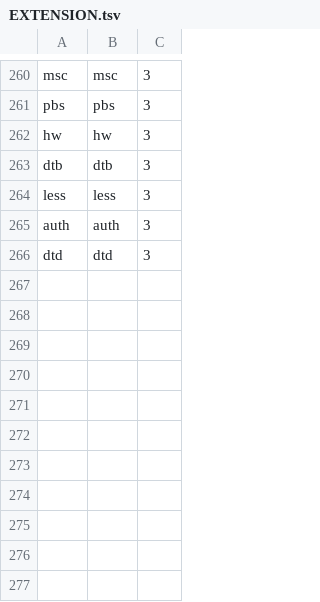
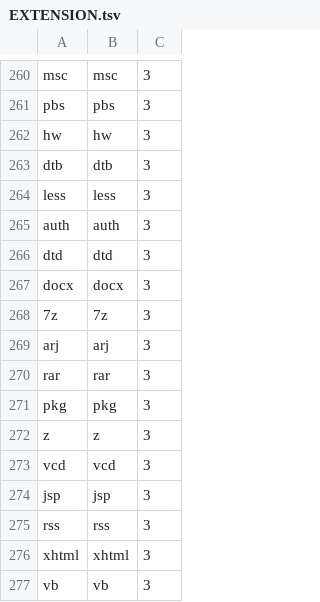
Before and after one commit to AInixProject/AInix, a TSV file: ainix_kernel/training/augmenting/data/EXTENSION.tsv, drawn as a sheet; only a part is shown, gaps mark what is left out.

```diff
--- a/ainix_kernel/training/augmenting/data/EXTENSION.tsv
+++ b/ainix_kernel/training/augmenting/data/EXTENSION.tsv
@@ -266 +266,12 @@ auth	auth	3
 dtd	dtd	3
+docx	docx	3
+7z	7z	3
+arj	arj	3
+rar	rar	3
+pkg	pkg	3
+z	z	3
+vcd	vcd	3
+jsp	jsp	3
+rss	rss	3
+xhtml	xhtml	3
+vb	vb	3
```
Also changed, not shown: 4 other files.
